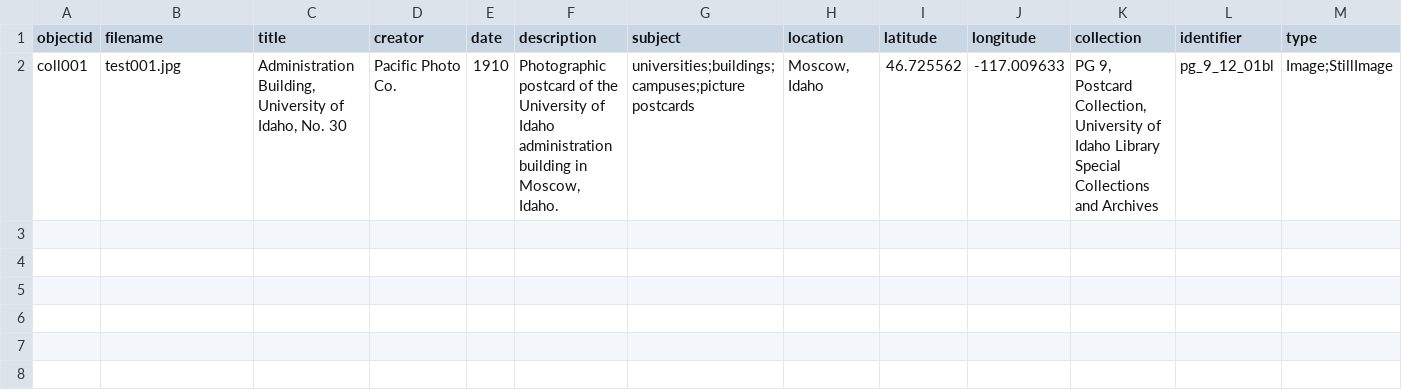
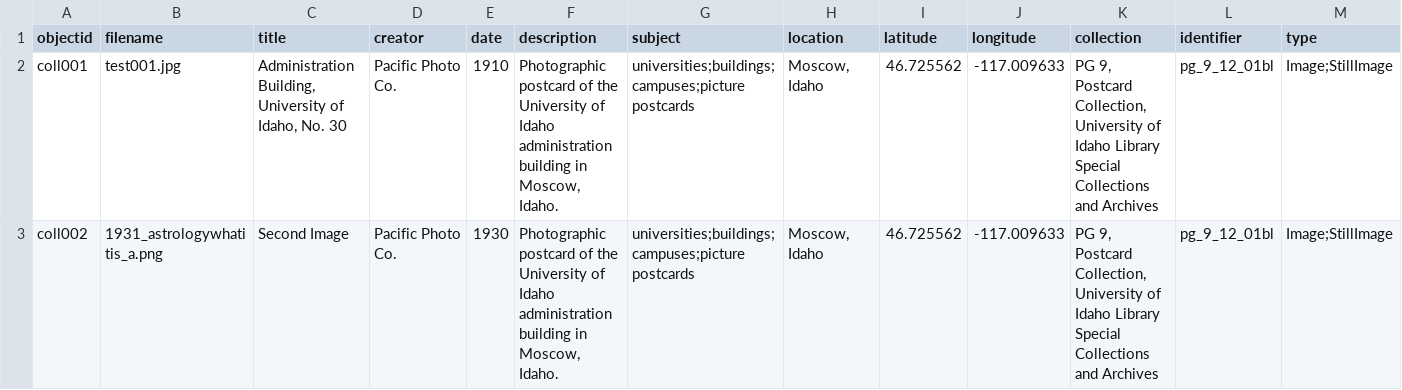
Before and after one commit to kleidouxos/vulcan, a CSV file: assets/data/vulcan-metadata.csv, drawn as a sheet; only a part is shown; rows hold the shown columns only; the diff names each change by its address in the sheet, - before the commit and + after, or states it on an @@ line.

Commit message:
Added second line

```diff
--- a/assets/data/vulcan-metadata.csv
+++ b/assets/data/vulcan-metadata.csv
+row 3: coll002 | 1931_astrologywhatitis_a.png | Second Image | Pacific Photo Co. | 1930 | Photographic postcard of the University of Idaho administration building in Moscow, Idaho. | universities;buildings;campuses;picture postcards | Moscow, Idaho | 46.725562 | -117.009633 | PG 9, Postcard Collection, University of Idaho Library Special Collections and Archives | pg_9_12_01bl | Image;StillImage
```
